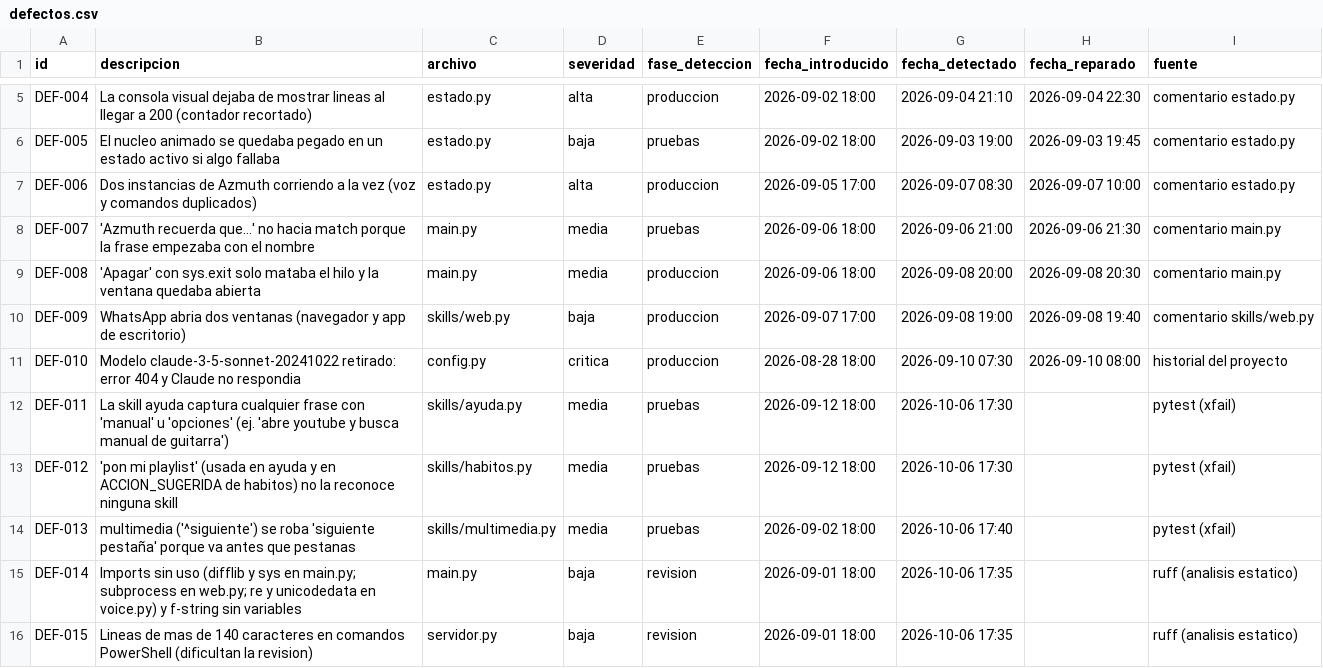
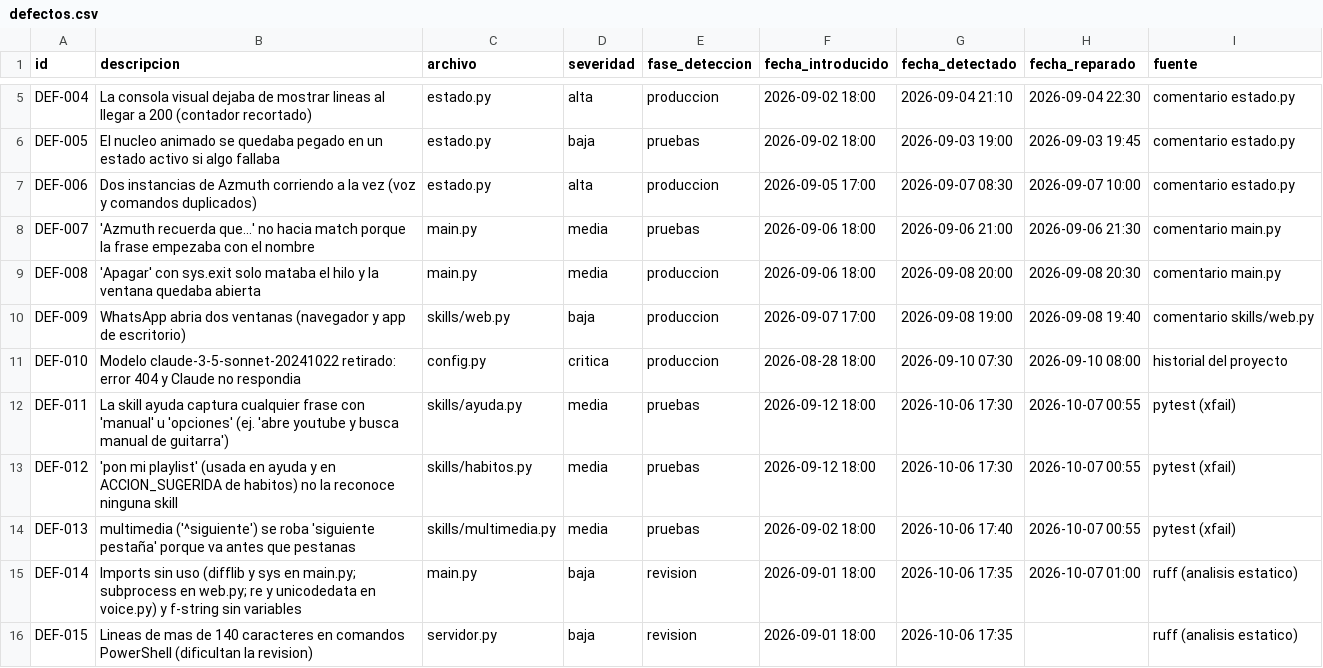
Before and after one commit to Favelalvara01/azmuth-devops, a CSV file: metricas/datos/defectos.csv, drawn as a sheet; only a part is shown, gaps mark what is left out.

```diff
--- a/metricas/datos/defectos.csv
+++ b/metricas/datos/defectos.csv
@@ -11,6 +11,6 @@ DEF-009,WhatsApp abria dos ventanas (navegador y app de escritorio),skills/web.p
 DEF-010,Modelo claude-3-5-sonnet-20241022 retirado: error 404 y Claude no respondia,config.py,critica,produccion,2026-08-28 18:00,2026-09-10 07:30,2026-09-10 08:00,historial del proyecto
-DEF-011,La skill ayuda captura cualquier frase con 'manual' u 'opciones' (ej. 'abre youtube y busca manual de guitarra'),skills/ayuda.py,media,pruebas,2026-09-12 18:00,2026-10-06 17:30,,pytest (xfail)
-DEF-012,'pon mi playlist' (usada en ayuda y en ACCION_SUGERIDA de habitos) no la reconoce ninguna skill,skills/habitos.py,media,pruebas,2026-09-12 18:00,2026-10-06 17:30,,pytest (xfail)
-DEF-013,multimedia ('^siguiente') se roba 'siguiente pestaña' porque va antes que pestanas,skills/multimedia.py,media,pruebas,2026-09-02 18:00,2026-10-06 17:40,,pytest (xfail)
-DEF-014,Imports sin uso (difflib y sys en main.py; subprocess en web.py; re y unicodedata en voice.py) y f-string sin variables,main.py,baja,revision,2026-09-01 18:00,2026-10-06 17:35,,ruff (analisis estatico)
+DEF-011,La skill ayuda captura cualquier frase con 'manual' u 'opciones' (ej. 'abre youtube y busca manual de guitarra'),skills/ayuda.py,media,pruebas,2026-09-12 18:00,2026-10-06 17:30,2026-10-07 00:55,pytest (xfail)
+DEF-012,'pon mi playlist' (usada en ayuda y en ACCION_SUGERIDA de habitos) no la reconoce ninguna skill,skills/habitos.py,media,pruebas,2026-09-12 18:00,2026-10-06 17:30,2026-10-07 00:55,pytest (xfail)
+DEF-013,multimedia ('^siguiente') se roba 'siguiente pestaña' porque va antes que pestanas,skills/multimedia.py,media,pruebas,2026-09-02 18:00,2026-10-06 17:40,2026-10-07 00:55,pytest (xfail)
+DEF-014,Imports sin uso (difflib y sys en main.py; subprocess en web.py; re y unicodedata en voice.py) y f-string sin variables,main.py,baja,revision,2026-09-01 18:00,2026-10-06 17:35,2026-10-07 01:00,ruff (analisis estatico)
 DEF-015,Lineas de mas de 140 caracteres en comandos PowerShell (dificultan la revision),servidor.py,baja,revision,2026-09-01 18:00,2026-10-06 17:35,,ruff (analisis estatico)
```
Also changed, not shown: 25 other files.
